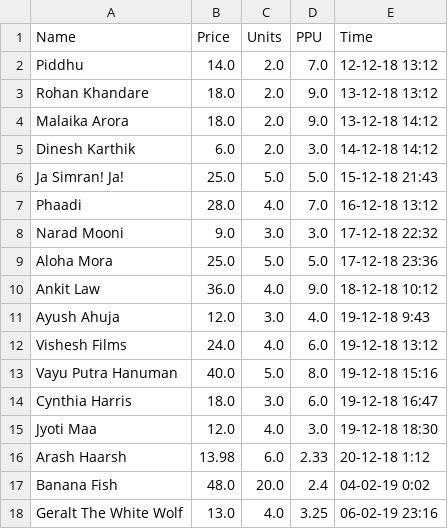
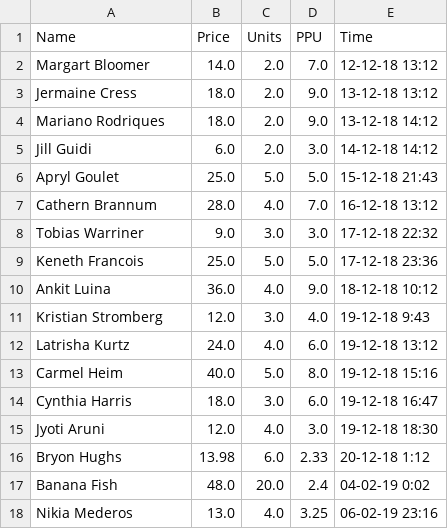
Before and after one commit to Samthesedate/Prime, a CSV file: energydemand.csv, drawn as a sheet.

Commit message:
Changed the names in the list

```diff
--- a/energydemand.csv
+++ b/energydemand.csv
@@ -1,18 +1,18 @@
 Name,Price,Units,PPU,Time
-Piddhu,14.0,2.0,7.0,12-12-18 13:12
-Rohan Khandare,18.0,2.0,9.0,13-12-18 13:12
-Malaika Arora,18.0,2.0,9.0,13-12-18 14:12
-Dinesh Karthik,6.0,2.0,3.0,14-12-18 14:12
-Ja Simran! Ja!,25.0,5.0,5.0,15-12-18 21:43
-Phaadi,28.0,4.0,7.0,16-12-18 13:12
-Narad Mooni,9.0,3.0,3.0,17-12-18 22:32
-Aloha Mora,25.0,5.0,5.0,17-12-18 23:36
-Ankit Law,36.0,4.0,9.0,18-12-18 10:12
-Ayush Ahuja,12.0,3.0,4.0,19-12-18 9:43
-Vishesh Films,24.0,4.0,6.0,19-12-18 13:12
-Vayu Putra Hanuman,40.0,5.0,8.0,19-12-18 15:16
+Margart Bloomer,14.0,2.0,7.0,12-12-18 13:12
+Jermaine Cress,18.0,2.0,9.0,13-12-18 13:12
+Mariano Rodriques,18.0,2.0,9.0,13-12-18 14:12
+Jill Guidi,6.0,2.0,3.0,14-12-18 14:12
+Apryl Goulet,25.0,5.0,5.0,15-12-18 21:43
+Cathern Brannum,28.0,4.0,7.0,16-12-18 13:12
+Tobias Warriner,9.0,3.0,3.0,17-12-18 22:32
+Keneth Francois,25.0,5.0,5.0,17-12-18 23:36
+Ankit Luina,36.0,4.0,9.0,18-12-18 10:12
+Kristian Stromberg,12.0,3.0,4.0,19-12-18 9:43
+Latrisha Kurtz,24.0,4.0,6.0,19-12-18 13:12
+Carmel Heim,40.0,5.0,8.0,19-12-18 15:16
 Cynthia Harris,18.0,3.0,6.0,19-12-18 16:47
-Jyoti Maa,12.0,4.0,3.0,19-12-18 18:30
-Arash Haarsh,13.98,6.0,2.33,20-12-18 1:12
+Jyoti Aruni,12.0,4.0,3.0,19-12-18 18:30
+Bryon Hughs,13.98,6.0,2.33,20-12-18 1:12
 Banana Fish,48.0,20.0,2.4,04-02-19 0:02
-Geralt The White Wolf,13.0,4.0,3.25,06-02-19 23:16
+Nikia Mederos,13.0,4.0,3.25,06-02-19 23:16
```
